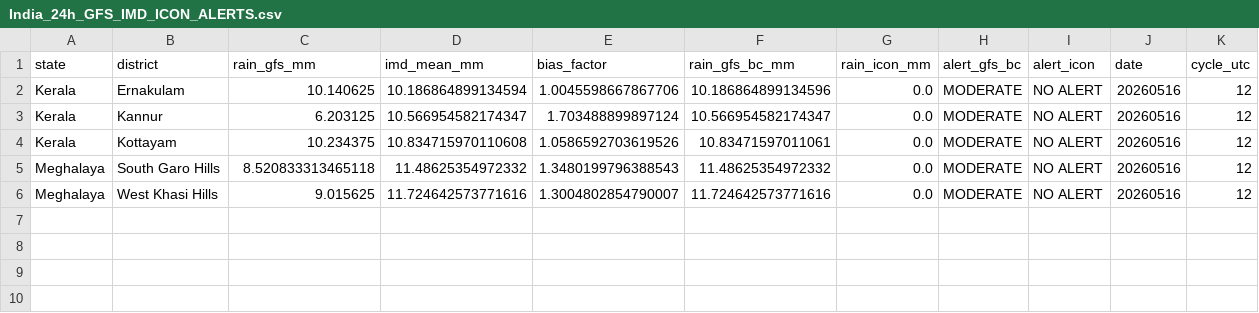
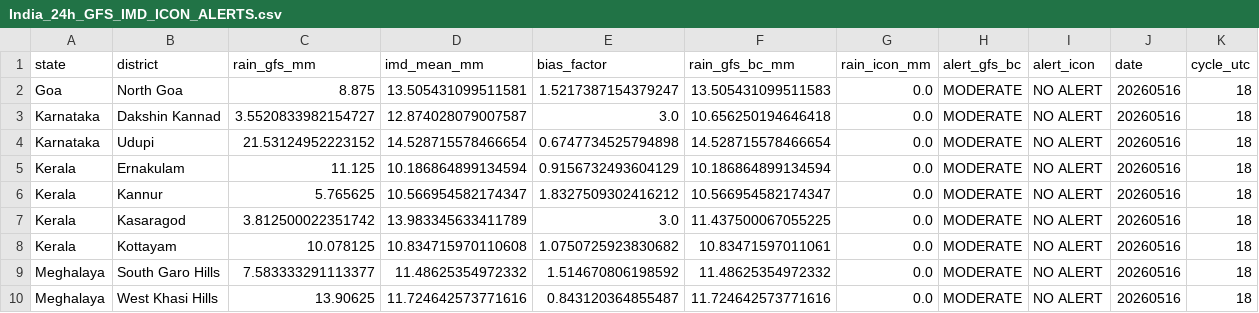
Before and after one commit to ajay2dhy/rainfall-dss, a CSV file: India_24h_GFS_IMD_ICON_ALERTS.csv, drawn as a sheet.

```diff
--- a/India_24h_GFS_IMD_ICON_ALERTS.csv
+++ b/India_24h_GFS_IMD_ICON_ALERTS.csv
@@ -1,6 +1,10 @@
 state,district,rain_gfs_mm,imd_mean_mm,bias_factor,rain_gfs_bc_mm,rain_icon_mm,alert_gfs_bc,alert_icon,date,cycle_utc
-Kerala,Ernakulam,10.140625,10.186864899134594,1.0045598667867706,10.186864899134596,0.0,MODERATE,NO ALERT,20260516,12
-Kerala,Kannur,6.203125,10.566954582174347,1.703488899897124,10.566954582174347,0.0,MODERATE,NO ALERT,20260516,12
-Kerala,Kottayam,10.234375,10.834715970110608,1.0586592703619526,10.83471597011061,0.0,MODERATE,NO ALERT,20260516,12
-Meghalaya,South Garo Hills,8.520833313465118,11.48625354972332,1.3480199796388543,11.48625354972332,0.0,MODERATE,NO ALERT,20260516,12
-Meghalaya,West Khasi Hills,9.015625,11.724642573771616,1.3004802854790007,11.724642573771616,0.0,MODERATE,NO ALERT,20260516,12
+Goa,North Goa,8.875,13.505431099511581,1.5217387154379247,13.505431099511583,0.0,MODERATE,NO ALERT,20260516,18
+Karnataka,Dakshin Kannad,3.5520833982154727,12.874028079007587,3.0,10.656250194646418,0.0,MODERATE,NO ALERT,20260516,18
+Karnataka,Udupi,21.53124952223152,14.528715578466654,0.6747734525794898,14.528715578466654,0.0,MODERATE,NO ALERT,20260516,18
+Kerala,Ernakulam,11.125,10.186864899134594,0.9156732493604129,10.186864899134594,0.0,MODERATE,NO ALERT,20260516,18
+Kerala,Kannur,5.765625,10.566954582174347,1.8327509302416212,10.566954582174347,0.0,MODERATE,NO ALERT,20260516,18
+Kerala,Kasaragod,3.812500022351742,13.983345633411789,3.0,11.437500067055225,0.0,MODERATE,NO ALERT,20260516,18
+Kerala,Kottayam,10.078125,10.834715970110608,1.0750725923830682,10.83471597011061,0.0,MODERATE,NO ALERT,20260516,18
+Meghalaya,South Garo Hills,7.583333291113377,11.48625354972332,1.514670806198592,11.48625354972332,0.0,MODERATE,NO ALERT,20260516,18
+Meghalaya,West Khasi Hills,13.90625,11.724642573771616,0.843120364855487,11.724642573771616,0.0,MODERATE,NO ALERT,20260516,18
```
Also changed, not shown: India_24h_GFS_IMD_ICON_Rainfall.csv.
